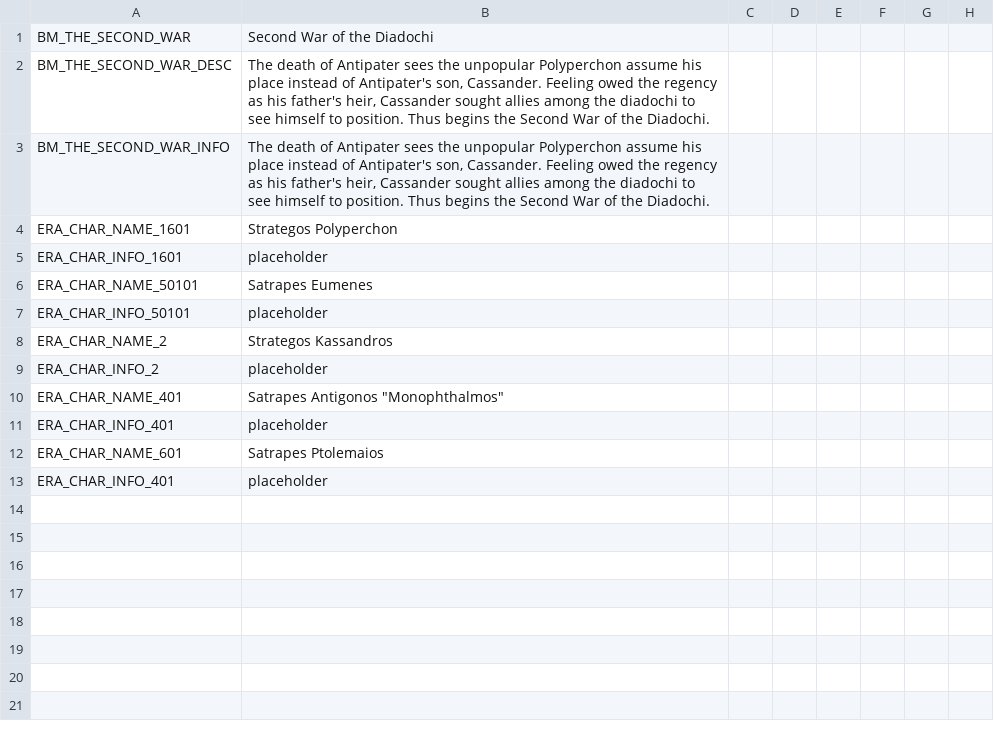
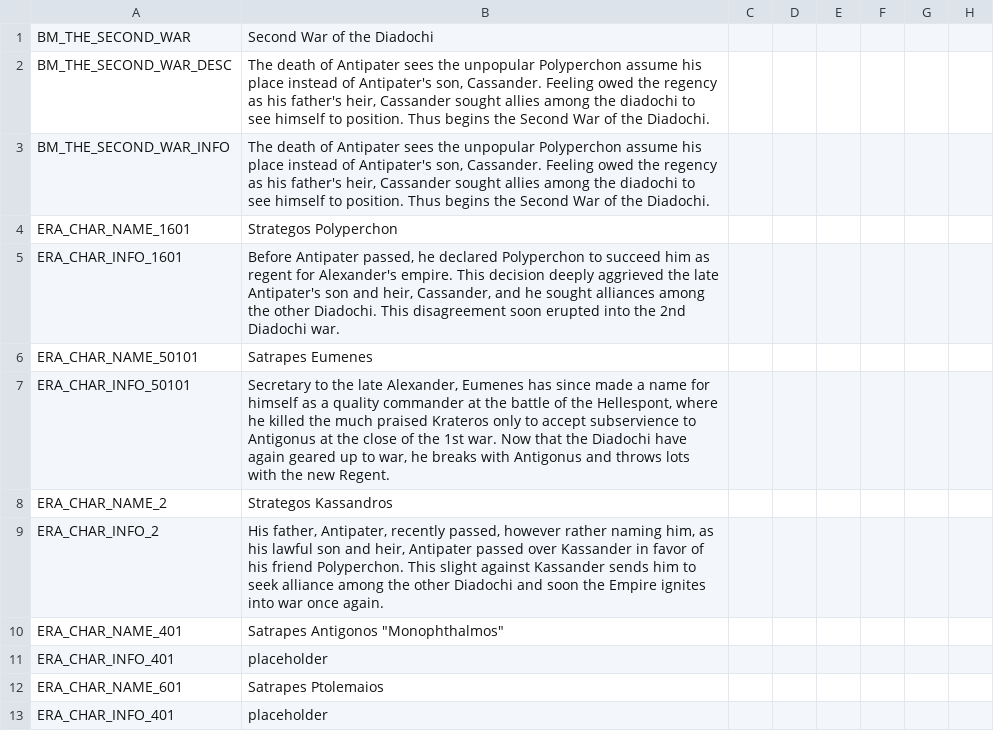
Before and after one commit to tannerflick4/Diadochi-Kings-Revival, a CSV file: diadochi/localisation/BOOKMARKS.csv, drawn as a sheet; only a part is shown; the diff names each change by its address in the sheet, - before the commit and + after, or states it on an @@ line.

Commit message:
Update BOOKMARKS.csv

```diff
--- a/diadochi/localisation/BOOKMARKS.csv
+++ b/diadochi/localisation/BOOKMARKS.csv
-B5: placeholder
+B5: Before Antipater passed, he declared Polyperchon to succeed him as regent for Alexander's empire. This decision deeply aggrieved the late Antipater's son and heir, Cassander, and he sought alliances among the other Diadochi. This disagreement soon erupted into the 2nd Diadochi war.
-B7: placeholder
+B7: Secretary to the late Alexander, Eumenes has since made a name for himself as a quality commander at the battle of the Hellespont, where he killed the much praised Krateros only to accept subservience to Antigonus at the close of the 1st war. Now that the Diadochi have again geared up to war, he breaks with Antigonus and throws lots with the new Regent.
-B9: placeholder
+B9: His father, Antipater, recently passed, however rather naming him, as his lawful son and heir, Antipater passed over Kassander in favor of his friend Polyperchon. This slight against Kassander sends him to seek alliance among the other Diadochi and soon the Empire ignites into war once again.
```
